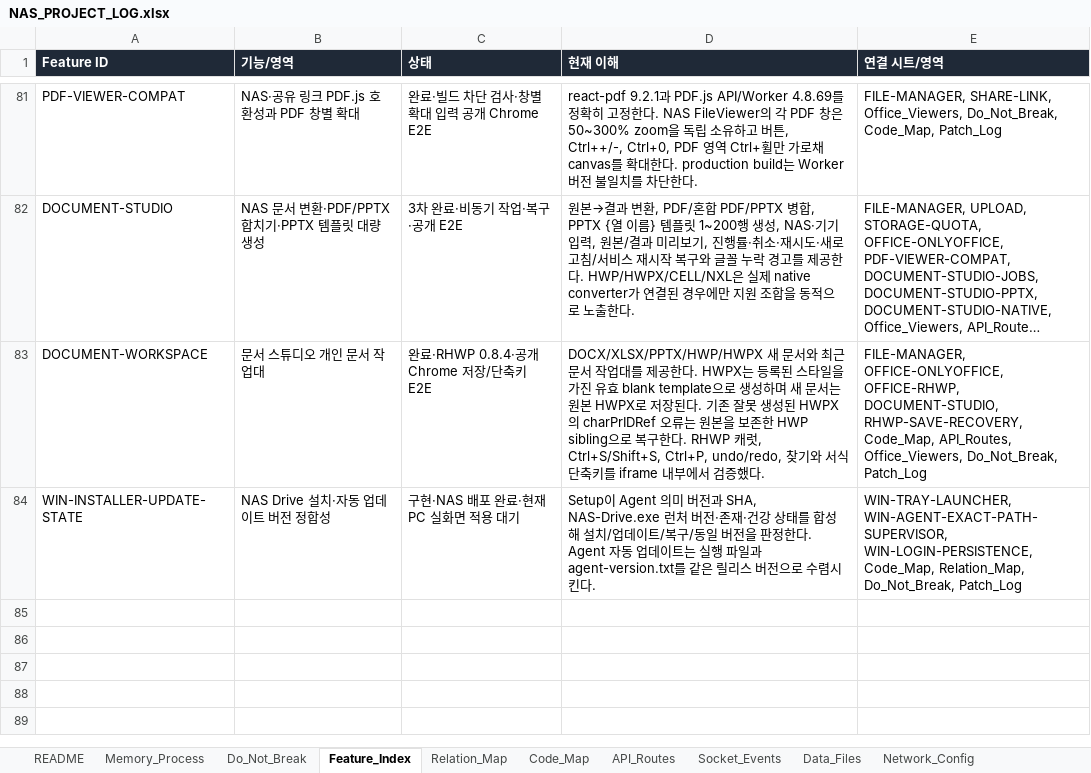
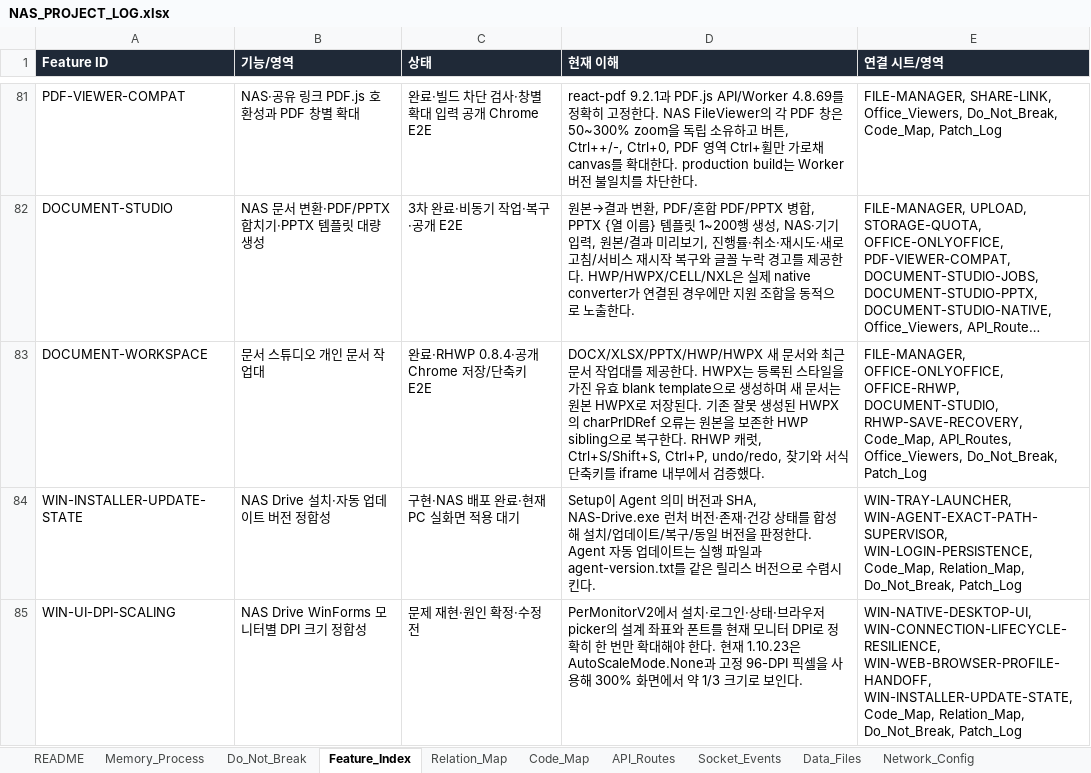
Before and after one commit to CLim020924/NAS_dev, an Excel workbook: docs/NAS_PROJECT_LOG.xlsx, sheet Feature_Index, drawn as a sheet; only a part is shown, gaps mark what is left out; long unchanged cells end in …; values as stored, in another font and other column widths than the file's, no borders; the diff names each change by its address in the sheet, - before the commit and + after, or states it on an @@ line.

Commit message:
docs: record NAS Drive DPI shrink diagnosis

```diff
--- a/docs/NAS_PROJECT_LOG.xlsx (sheet Feature_Index)
+++ b/docs/NAS_PROJECT_LOG.xlsx (sheet Feature_Index)
+row 85: WIN-UI-DPI-SCALING | NAS Drive WinForms 모니터별 DPI 크기 정합성 | 문제 재현·원인 확정·수정 전 | PerMonitorV2에서 설치·로그인·상태·브라우저 picker의 설계 좌표와 폰트를 현재 모니터 DPI로 정확히 한 번만 확대해야 한다. 현재 1.10.23은 AutoScaleMode.None과 고정 96-DPI 픽셀을 사용해 300% 화면에서 약 1/3 크기로 보인다. | WIN-NATIVE-DESKTOP-UI, WIN-CONNECTION-LIFECYCLE-RESILIENCE, WIN-WEB-BROWSER-PROFILE-HANDOFF, WIN-INSTALLER-UPDATE-STATE, Code_Map, Relation_Map, Do_Not_Break, Patch_Log
```
Also changed, not shown: sheet Patch_Log, sheet Code_Map, sheet Relation_Map, sheet Request_Archive, sheet Do_Not_Break, 1 other file.
